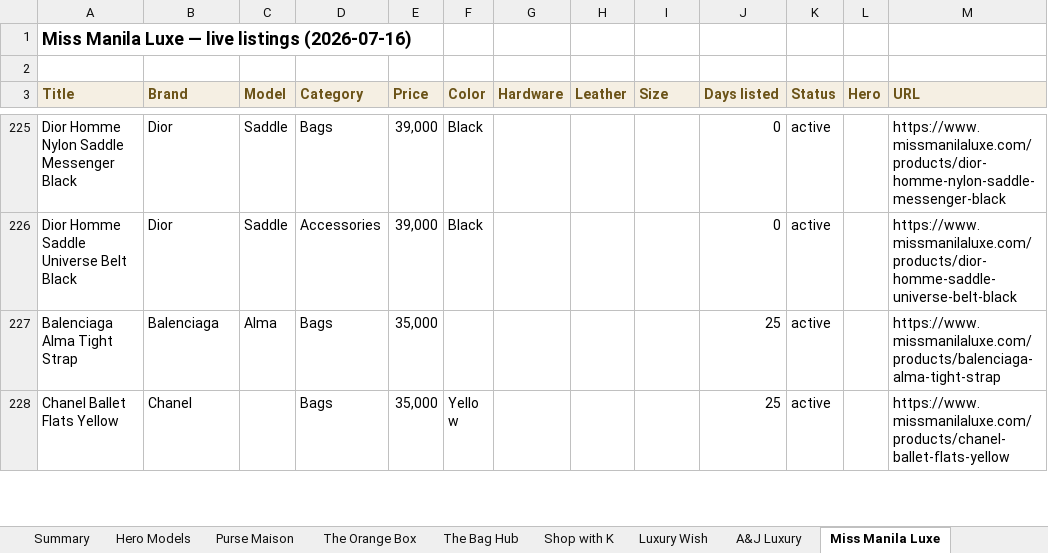
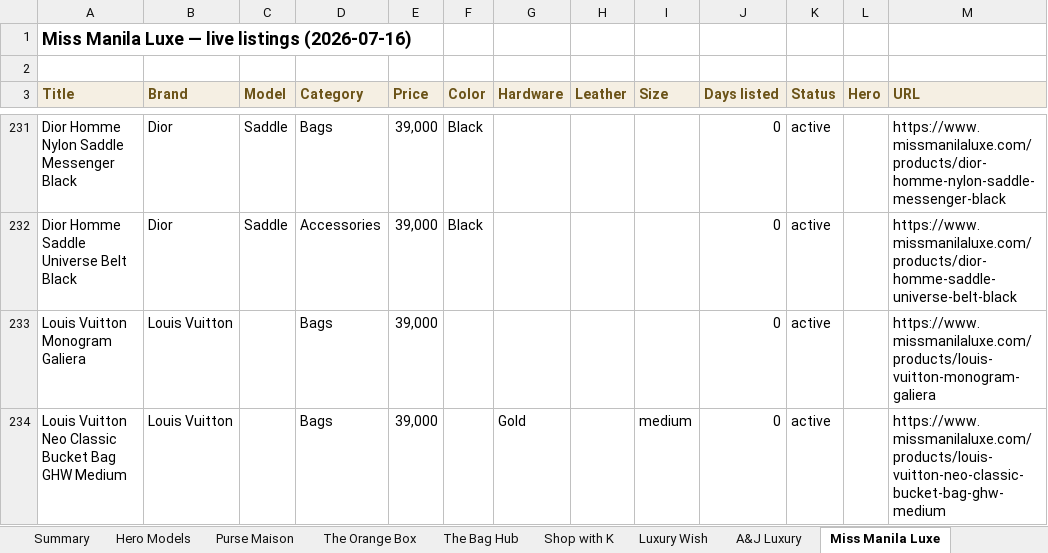
Before and after one commit to rbbincal-cpu/bag-intel, an Excel workbook: exports/bag-intel-2026-07-16.xlsx, sheet Miss Manila Luxe, drawn as a sheet; only a part is shown, gaps mark what is left out; the shorter side is filled out with more unchanged rows; values as stored, in another font and other column widths than the file's, no borders; the diff covers the shown part only; the diff names each change by its address in the sheet, - before the commit and + after, or states it on an @@ line.

```diff
--- a/exports/bag-intel-2026-07-16.xlsx (sheet Miss Manila Luxe)
+++ b/exports/bag-intel-2026-07-16.xlsx (sheet Miss Manila Luxe)
+row 233: Louis Vuitton Monogram Galiera | Louis Vuitton |  | Bags | 39,000 |  |  |  |  | 0 | active |  | https://www.missmanilaluxe.com/products/louis-vuitton-monogram-galiera
+row 234: Louis Vuitton Neo Classic Bucket Bag GHW Medium | Louis Vuitton |  | Bags | 39,000 |  | Gold |  | medium | 0 | active |  | https://www.missmanilaluxe.com/products/louis-vuitton-neo-classic-bucket-bag-ghw-medium
```
Also changed, not shown: 18 added rows and 1 removed row elsewhere in this sheet, sheet Purse Maison, sheet A&J Luxury, sheet Summary, sheet Luxury Wish, sheet The Orange Box, 2 other files.
